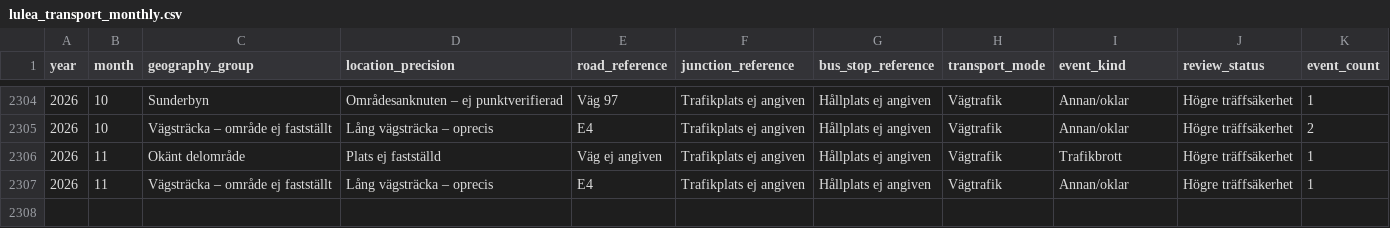
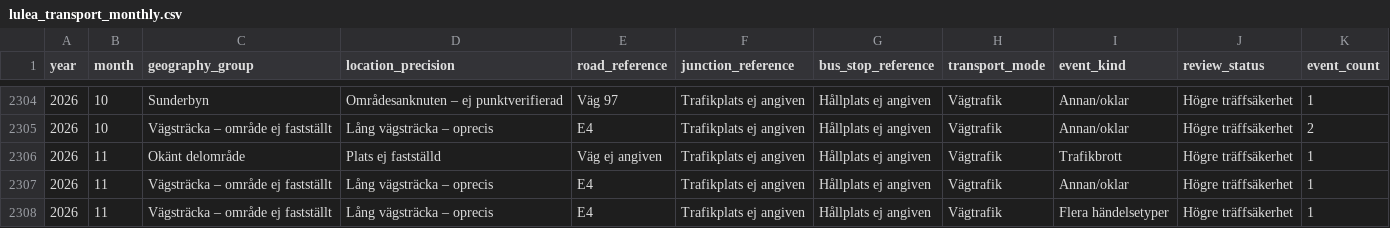
Before and after one commit to Lulea-statistik/Lulea-polishandelser, a CSV file: docs/data/lulea_transport_monthly.csv, drawn as a sheet; only a part is shown, gaps mark what is left out; the diff names each change by its address in the sheet, - before the commit and + after, or states it on an @@ line.

```diff
--- a/docs/data/lulea_transport_monthly.csv
+++ b/docs/data/lulea_transport_monthly.csv
+row 2308: 2026 | 11 | Vägsträcka – område ej fastställt | Lång vägsträcka – oprecis | E4 | Trafikplats ej angiven | Hållplats ej angiven | Vägtrafik | Flera händelsetyper | Högre träffsäkerhet | 1
```
